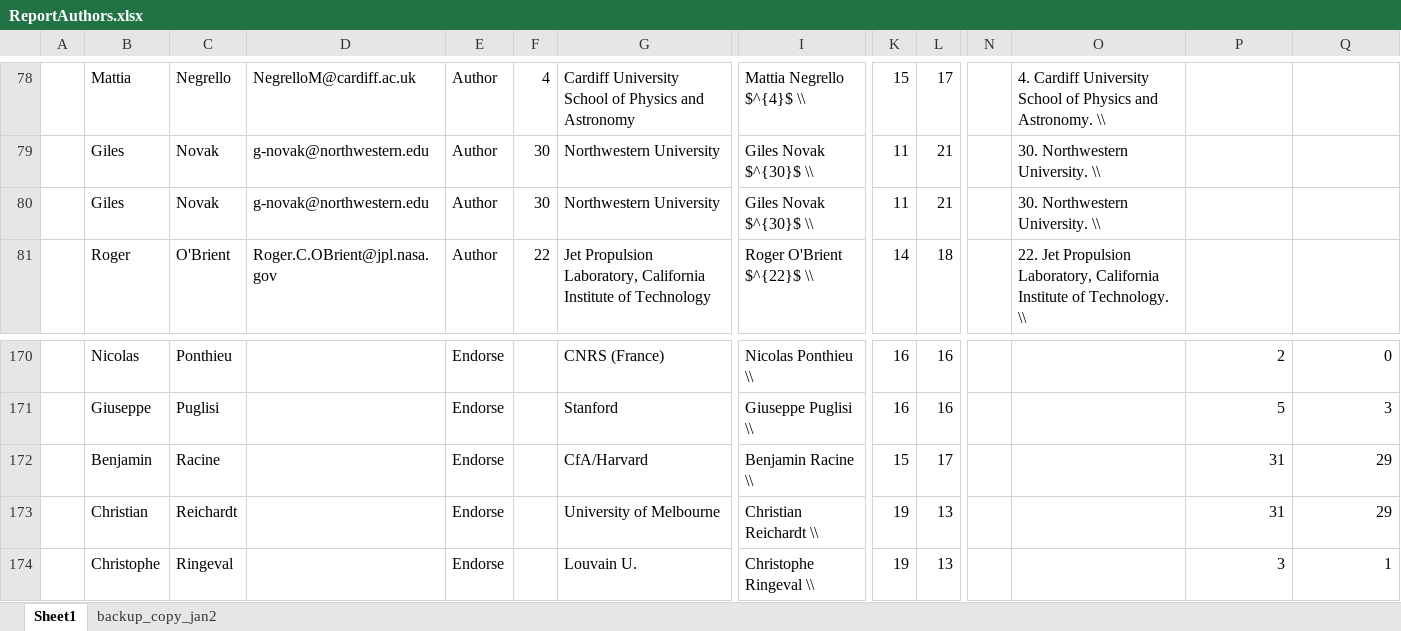
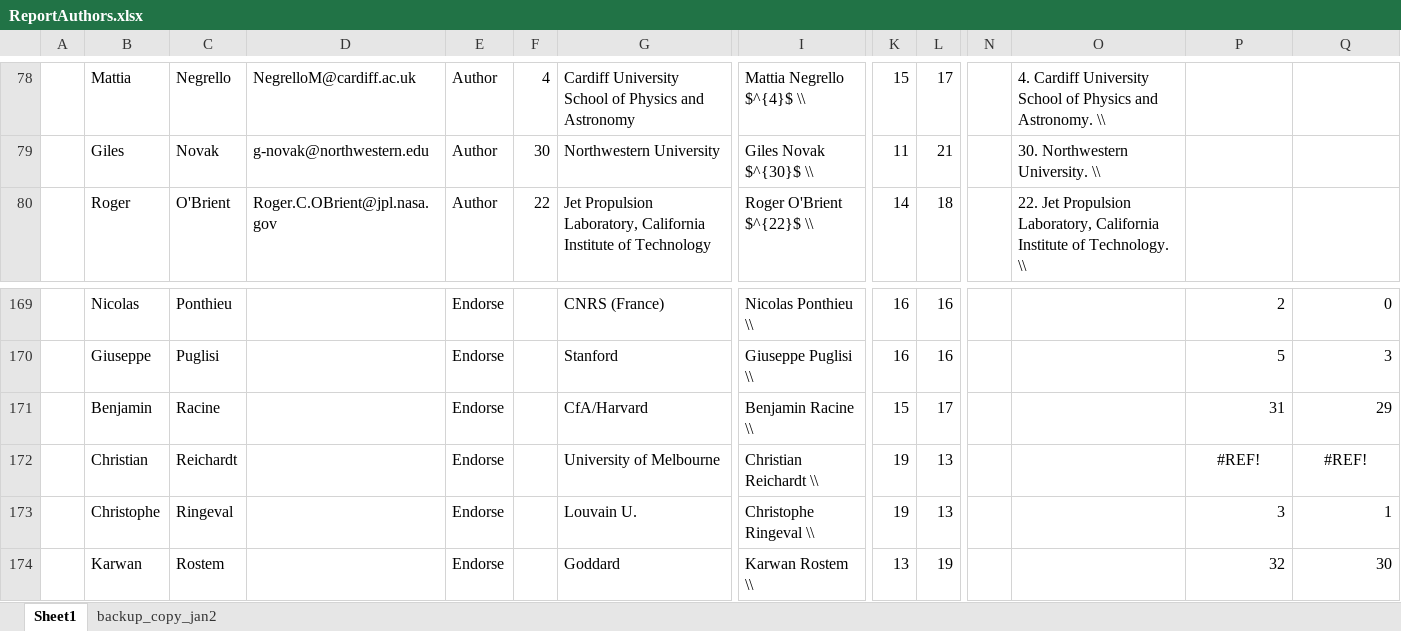
Before and after one commit to CMB-Probe/PICOReport, an Excel workbook: ReferenceDocuments/ReportAuthors.xlsx, sheet Sheet1, drawn as a sheet; only a part is shown, gaps mark what is left out; the shorter side is filled out with more unchanged rows; values as stored, in another font and other column widths than the file's, no borders; removed rows and columns are numbered as before the commit, all else as after; rows hold the shown columns only; the diff names each change by its address in the sheet, - before the commit and + after, or states it on an @@ line.

```diff
--- a/ReferenceDocuments/ReportAuthors.xlsx (sheet Sheet1)
+++ b/ReferenceDocuments/ReportAuthors.xlsx (sheet Sheet1)
-row 80:  | Giles | Novak | g-novak@northwestern.edu | Author | 30 | Northwestern University | Giles Novak $^{30}$ \\ | 11 | 21 |  | 30. Northwestern University. \\
-P172: 31
+P172: #REF!
-P172:Q172 alignment: right
+P172:Q172 alignment: center
-Q172: 29
+Q172: #REF!
```
Also changed, not shown: formulas that keep their value, 1 other file.
